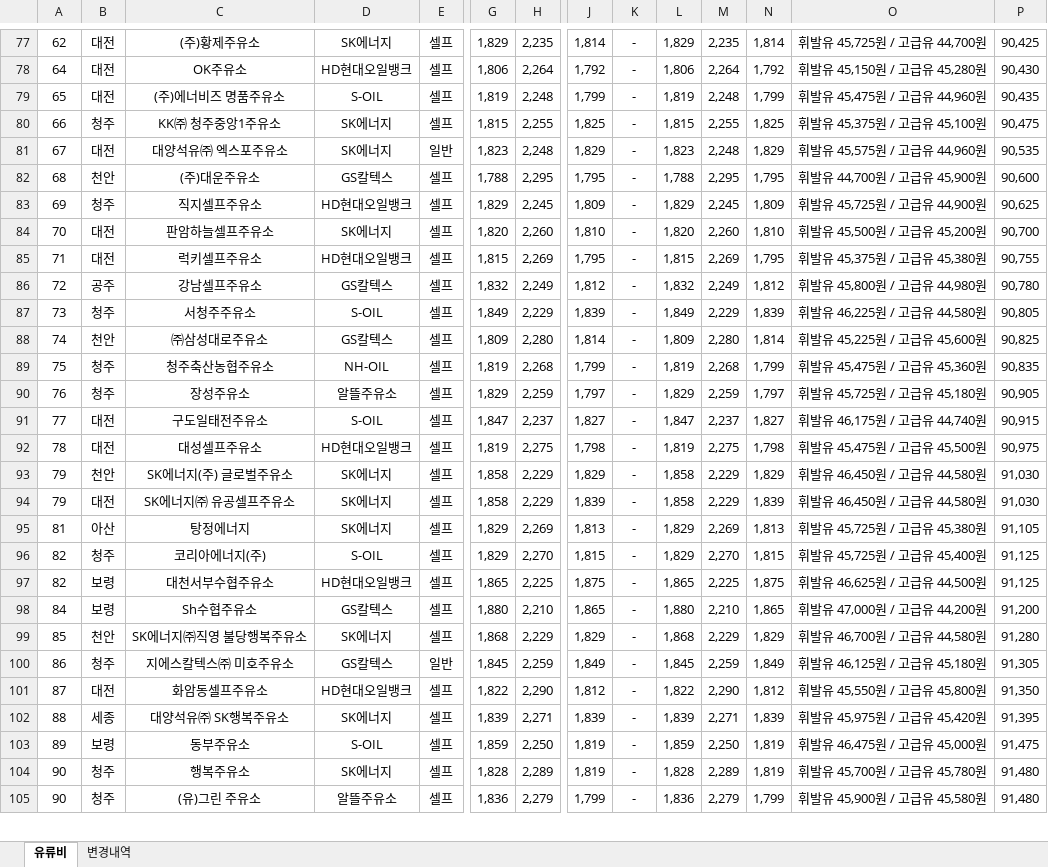
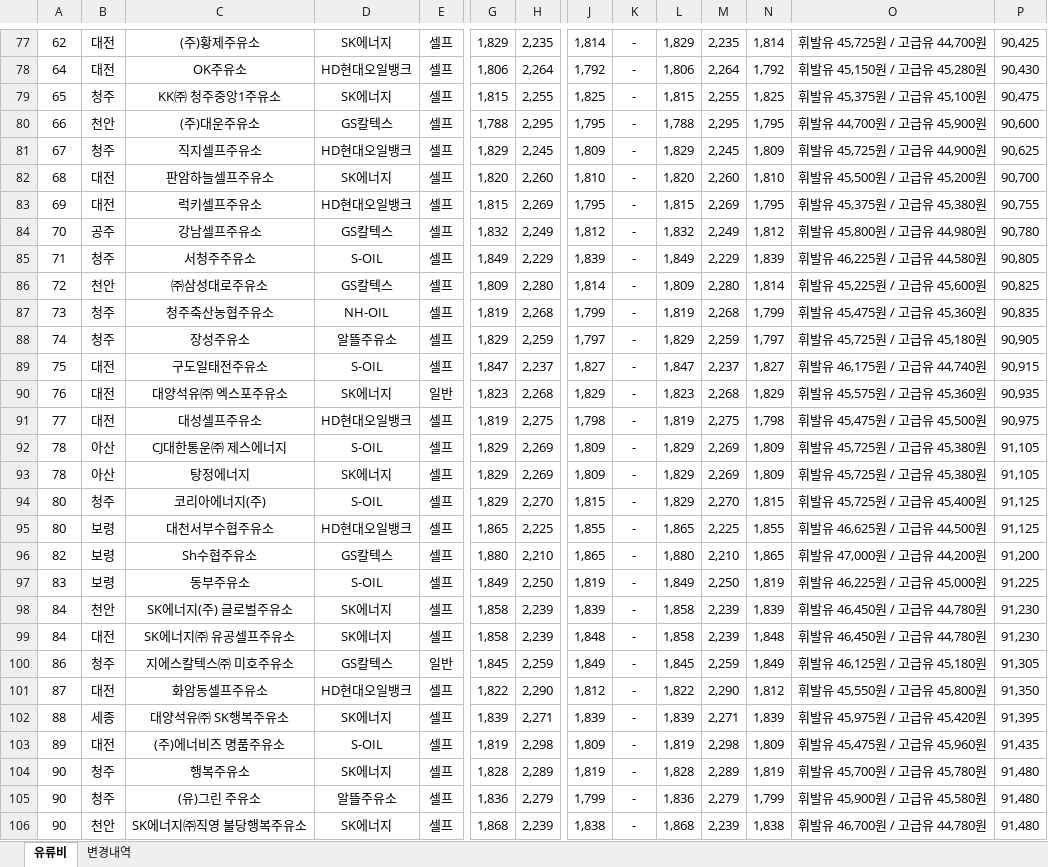
Before and after one commit to krwizxp/fcupdater, an Excel workbook: fuel_cost_chungcheong.xlsx, sheet 유류비, drawn as a sheet; only a part is shown, gaps mark what is left out; values as stored, in another font and other column widths than the file's, no borders; removed rows and columns are numbered as before the commit, all else as after; rows hold the shown columns only; the diff covers the shown part only; the diff names each change by its address in the sheet, - before the commit and + after, or states it on an @@ line.

Commit message:
Simplify bounded A1 row parsing and refresh fuel workbook
Use a single checked row fold while preserving accepted cell references and bounds.
Refresh the workbook from the current Opinet source, preserving user inputs and formula caches.

Validated on a temporary branch: Rust 1.98.1 fmt/Clippy/release, six target Clippy, four native builds, 27,027 independent cell reference cases, normal/--verify output equivalence, independent XLSX reopening and malformed-package rejection. Paired parsing median improves about 6%; Linux release shrinks by 176 bytes.

```diff
--- a/fuel_cost_chungcheong.xlsx (sheet 유류비)
+++ b/fuel_cost_chungcheong.xlsx (sheet 유류비)
-row 79: 65 | 대전 | (주)에너비즈 명품주유소 | S-OIL | 셀프 | 1,819 | 2,248 | 1,799 | - | 1,819 | 2,248 | 1,799 | 휘발유 45,475원 / 고급유 44,960원 | 90,435
-A79: 66
+A79: 65
-row 81: 67 | 대전 | 대양석유㈜ 엑스포주유소 | SK에너지 | 일반 | 1,823 | 2,248 | 1,829 | - | 1,823 | 2,248 | 1,829 | 휘발유 45,575원 / 고급유 44,960원 | 90,535
-A80: 68
+A80: 66
-A81: 69
+A81: 67
-A82: 70
+A82: 68
-A83: 71
+A83: 69
-A84: 72
+A84: 70
-A85: 73
+A85: 71
-A86: 74
+A86: 72
-A87: 75
+A87: 73
-A88: 76
+A88: 74
-A89: 77
+A89: 75
+row 90: 76 | 대전 | 대양석유㈜ 엑스포주유소 | SK에너지 | 일반 | 1,823 | 2,268 | 1,829 | - | 1,823 | 2,268 | 1,829 | 휘발유 45,575원 / 고급유 45,360원 | 90,935
-A91: 78
+A91: 77
-row 93: 79 | 천안 | SK에너지(주) 글로벌주유소 | SK에너지 | 셀프 | 1,858 | 2,229 | 1,829 | - | 1,858 | 2,229 | 1,829 | 휘발유 46,450원 / 고급유 44,580원 | 91,030
-row 94: 79 | 대전 | SK에너지㈜ 유공셀프주유소 | SK에너지 | 셀프 | 1,858 | 2,229 | 1,839 | - | 1,858 | 2,229 | 1,839 | 휘발유 46,450원 / 고급유 44,580원 | 91,030
+row 92: 78 | 아산 | CJ대한통운㈜ 제스에너지 | S-OIL | 셀프 | 1,829 | 2,269 | 1,809 | - | 1,829 | 2,269 | 1,809 | 휘발유 45,725원 / 고급유 45,380원 | 91,105
-A93: 81
+A93: 78
-J93: 1,813
+J93: 1,809
-N93: 1,813
+N93: 1,809
-A94:A95: 82
+A94:A95: 80
-J95: 1,875
+J95: 1,855
-N95: 1,875
+N95: 1,855
-A96: 84
+A96: 82
-row 99: 85 | 천안 | SK에너지㈜직영 불당행복주유소 | SK에너지 | 셀프 | 1,868 | 2,229 | 1,829 | - | 1,868 | 2,229 | 1,829 | 휘발유 46,700원 / 고급유 44,580원 | 91,280
+row 97: 83 | 보령 | 동부주유소 | S-OIL | 셀프 | 1,849 | 2,250 | 1,819 | - | 1,849 | 2,250 | 1,819 | 휘발유 46,225원 / 고급유 45,000원 | 91,225
+row 98: 84 | 천안 | SK에너지(주) 글로벌주유소 | SK에너지 | 셀프 | 1,858 | 2,239 | 1,839 | - | 1,858 | 2,239 | 1,839 | 휘발유 46,450원 / 고급유 44,780원 | 91,230
+row 99: 84 | 대전 | SK에너지㈜ 유공셀프주유소 | SK에너지 | 셀프 | 1,858 | 2,239 | 1,848 | - | 1,858 | 2,239 | 1,848 | 휘발유 46,450원 / 고급유 44,780원 | 91,230
-row 103: 89 | 보령 | 동부주유소 | S-OIL | 셀프 | 1,859 | 2,250 | 1,819 | - | 1,859 | 2,250 | 1,819 | 휘발유 46,475원 / 고급유 45,000원 | 91,475
+row 103: 89 | 대전 | (주)에너비즈 명품주유소 | S-OIL | 셀프 | 1,819 | 2,298 | 1,809 | - | 1,819 | 2,298 | 1,809 | 휘발유 45,475원 / 고급유 45,960원 | 91,435
+row 106: 90 | 천안 | SK에너지㈜직영 불당행복주유소 | SK에너지 | 셀프 | 1,868 | 2,239 | 1,838 | - | 1,868 | 2,239 | 1,838 | 휘발유 46,700원 / 고급유 44,780원 | 91,480
```
Also changed, not shown: 49 added rows, 44 removed rows and 108 edited cells elsewhere in this sheet, sheet 변경내역, formulas that keep their value, 1 other file.
